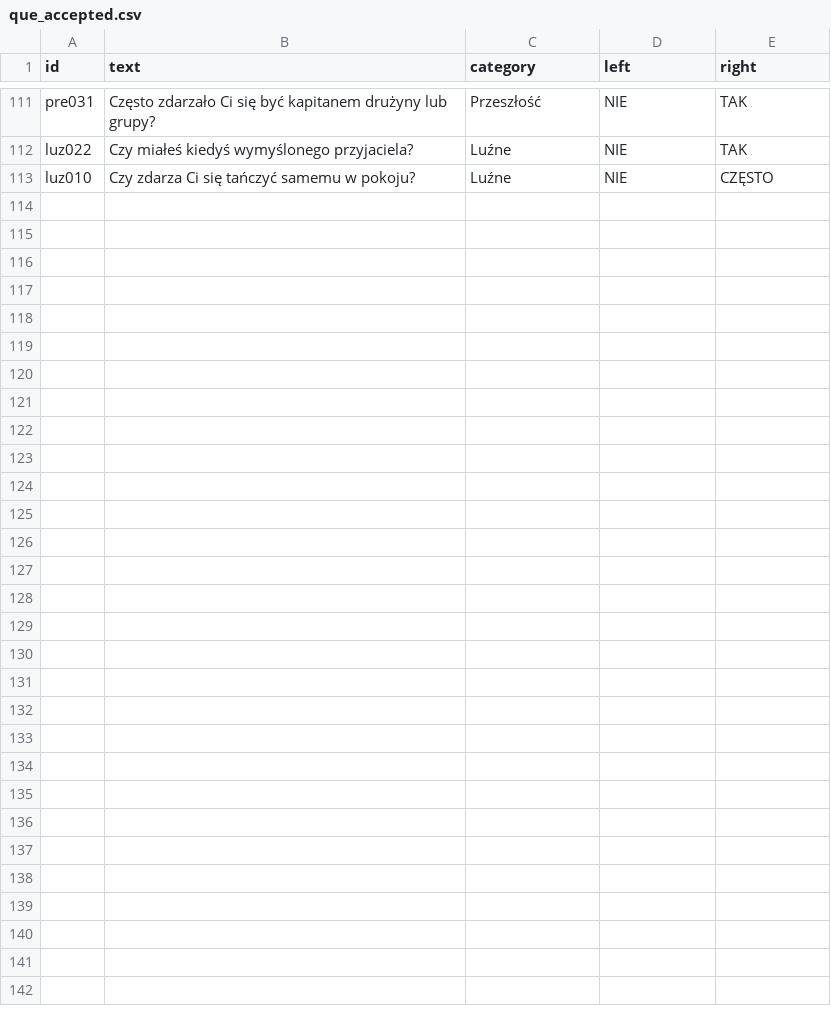
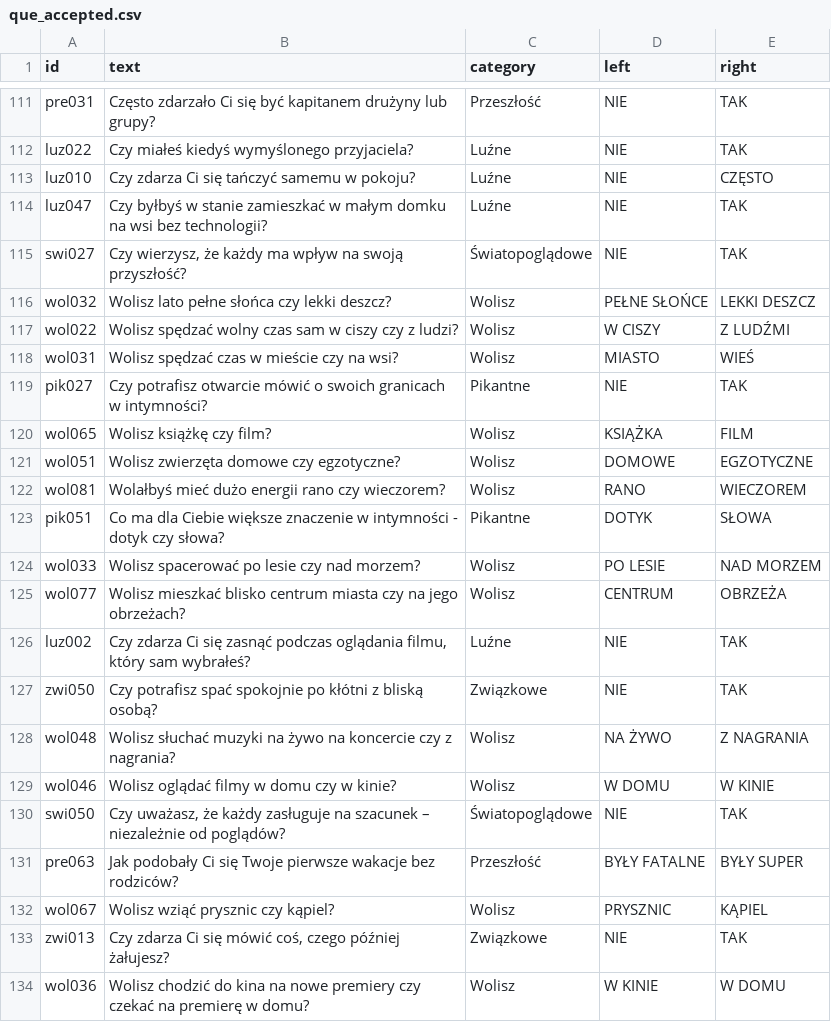
Before and after one commit to DawidS25/walidacja_pytan, a CSV file: que_accepted.csv, drawn as a sheet; only a part is shown, gaps mark what is left out.

Commit message:
Aktualizacja pytań przez Streamlit

```diff
--- a/que_accepted.csv
+++ b/que_accepted.csv
@@ -113 +113,22 @@ luz022;Czy miałeś kiedyś wymyślonego przyjaciela?;Luźne;NIE;TAK
 luz010;Czy zdarza Ci się tańczyć samemu w pokoju?;Luźne;NIE;CZĘSTO
+luz047;Czy byłbyś w stanie zamieszkać w małym domku na wsi bez technologii?;Luźne;NIE;TAK
+swi027;Czy wierzysz, że każdy ma wpływ na swoją przyszłość?;Światopoglądowe;NIE;TAK
+wol032;Wolisz lato pełne słońca czy lekki deszcz?;Wolisz;PEŁNE SŁOŃCE;LEKKI DESZCZ
+wol022;Wolisz spędzać wolny czas sam w ciszy czy z ludzi?;Wolisz;W CISZY;Z LUDŹMI
+wol031;Wolisz spędzać czas w mieście czy na wsi?;Wolisz;MIASTO;WIEŚ
+pik027;Czy potrafisz otwarcie mówić o swoich granicach w intymności?;Pikantne;NIE;TAK
+wol065;Wolisz książkę czy film?;Wolisz;KSIĄŻKA;FILM
+wol051;Wolisz zwierzęta domowe czy egzotyczne?;Wolisz;DOMOWE;EGZOTYCZNE
+wol081;Wolałbyś mieć dużo energii rano czy wieczorem?;Wolisz;RANO;WIECZOREM
+pik051;Co ma dla Ciebie większe znaczenie w intymności - dotyk czy słowa?;Pikantne;DOTYK;SŁOWA
+wol033;Wolisz spacerować po lesie czy nad morzem?;Wolisz;PO LESIE;NAD MORZEM
+wol077;Wolisz mieszkać blisko centrum miasta czy na jego obrzeżach?;Wolisz;CENTRUM;OBRZEŻA
+luz002;Czy zdarza Ci się zasnąć podczas oglądania filmu, który sam wybrałeś?;Luźne;NIE;TAK
+zwi050;Czy potrafisz spać spokojnie po kłótni z bliską osobą?;Związkowe;NIE;TAK
+wol048;Wolisz słuchać muzyki na żywo na koncercie czy z nagrania?;Wolisz;NA ŻYWO;Z NAGRANIA
+wol046;Wolisz oglądać filmy w domu czy w kinie?;Wolisz;W DOMU;W KINIE
+swi050;Czy uważasz, że każdy zasługuje na szacunek – niezależnie od poglądów?;Światopoglądowe;NIE;TAK
+pre063;Jak podobały Ci się Twoje pierwsze wakacje bez rodziców?;Przeszłość;BYŁY FATALNE;BYŁY SUPER
+wol067;Wolisz wziąć prysznic czy kąpiel?;Wolisz;PRYSZNIC;KĄPIEL
+zwi013;Czy zdarza Ci się mówić coś, czego później żałujesz?;Związkowe;NIE;TAK
+wol036;Wolisz chodzić do kina na nowe premiery czy czekać na premierę w domu?;Wolisz;W KINIE;W DOMU
```
